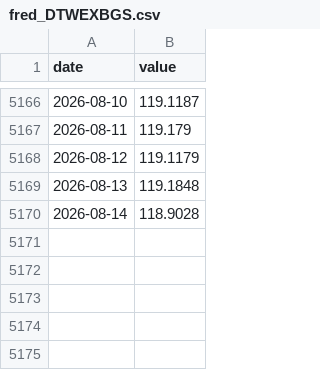
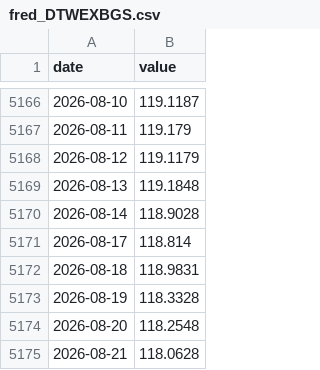
Before and after one commit to waterkoofAI/fiscal-dominance-monitor, a CSV file: data/cache/fred_DTWEXBGS.csv, drawn as a sheet; only a part is shown, gaps mark what is left out; the diff names each change by its address in the sheet, - before the commit and + after, or states it on an @@ line.

Commit message:
data: 2026-08-24 macro update [skip ci]

```diff
--- a/data/cache/fred_DTWEXBGS.csv
+++ b/data/cache/fred_DTWEXBGS.csv
+row 5171: 2026-08-17 | 118.814
+row 5172: 2026-08-18 | 118.9831
+row 5173: 2026-08-19 | 118.3328
+row 5174: 2026-08-20 | 118.2548
+row 5175: 2026-08-21 | 118.0628
```
Also changed, not shown: data/cache/fred_BAMLH0A0HYM2.csv, data/cache/fred_VIXCLS.csv, 21 other files.
